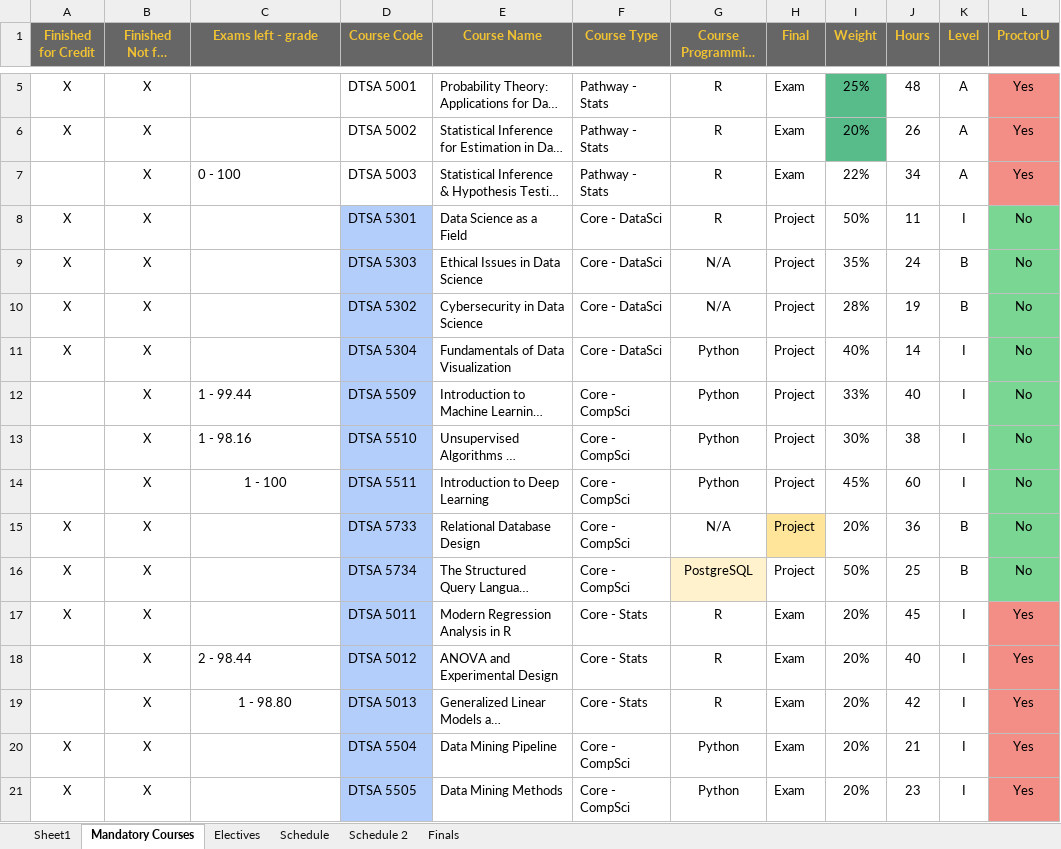
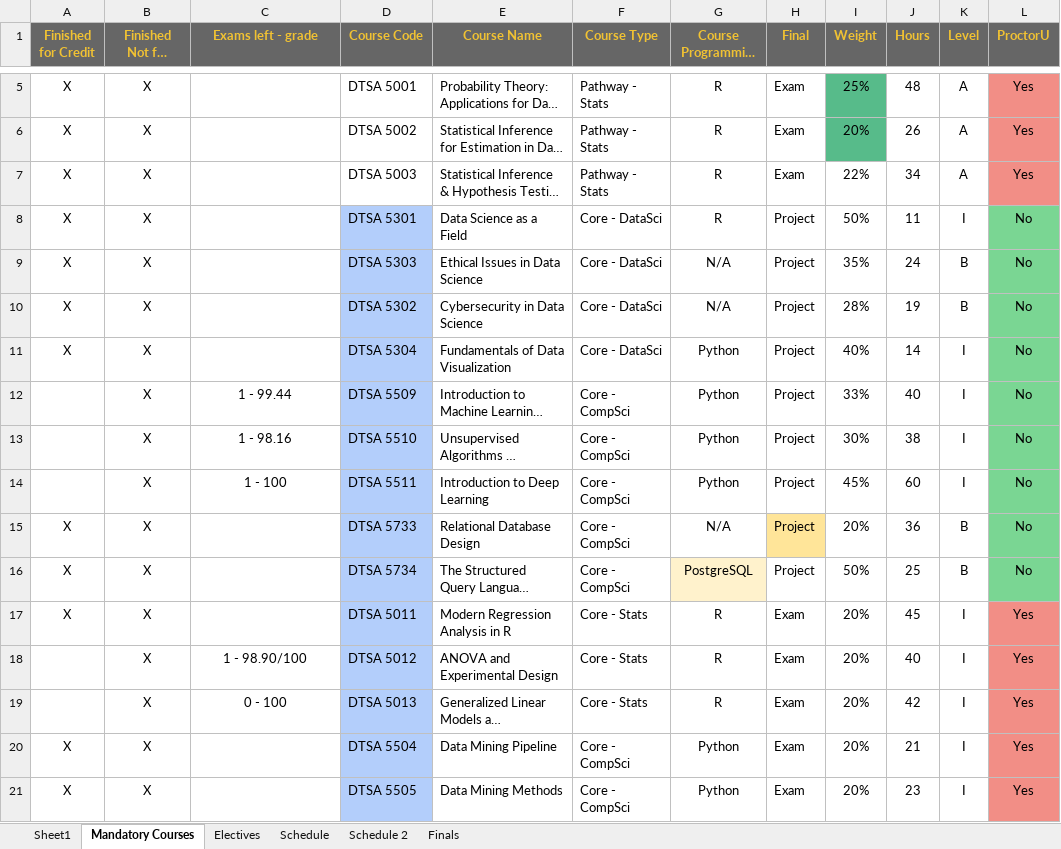
Before and after one commit to RyanJTalbot/MSDS, an Excel workbook: Resources/University of Colorado Boulder/Final Assignments by Course.xlsx, sheet Mandatory Courses, drawn as a sheet; only a part is shown, gaps mark what is left out; long unchanged cells end in …; values as stored, in another font and other column widths than the file's, no borders; conditional formats not drawn; the diff names each change by its address in the sheet, - before the commit and + after, or states it on an @@ line.

```diff
--- a/Resources/University of Colorado Boulder/Final Assignments by Course.xlsx (sheet Mandatory Courses)
+++ b/Resources/University of Colorado Boulder/Final Assignments by Course.xlsx (sheet Mandatory Courses)
-A7 (Finished for Credit): (empty)
+A7 (Finished for Credit): X
-C7 (Exams left - grade): 0 - 100
+C7 (Exams left - grade): (empty)
-C12:C13 alignment: left
+C12:C13 alignment: center
-C18 (Exams left - grade): 2 - 98.44
+C18 (Exams left - grade): 1 - 98.90/100
-C18 alignment: left
+C18 alignment: center
-C19 (Exams left - grade): 1 - 98.80
+C19 (Exams left - grade): 0 - 100
```
Also changed, not shown: sheet Electives, sheet Schedule, 8 other files.
